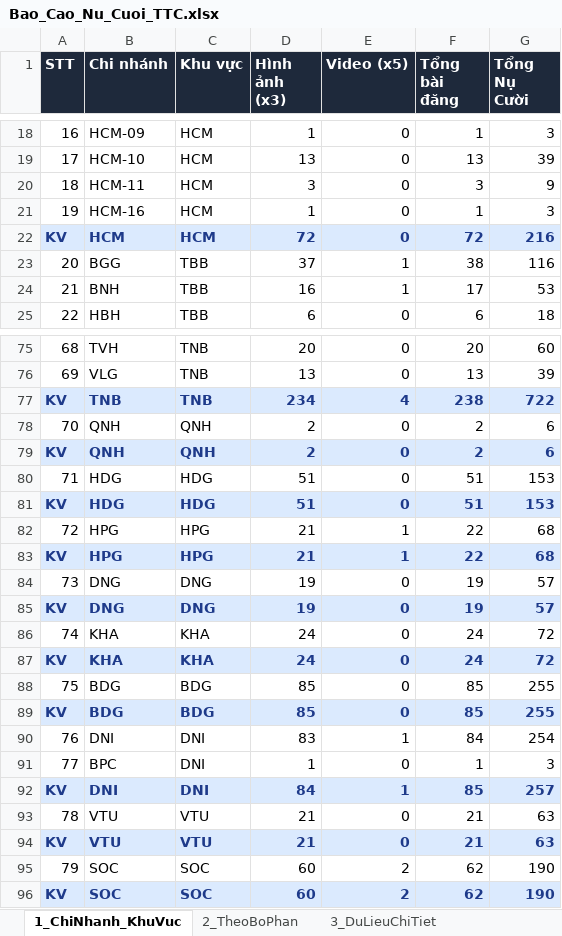
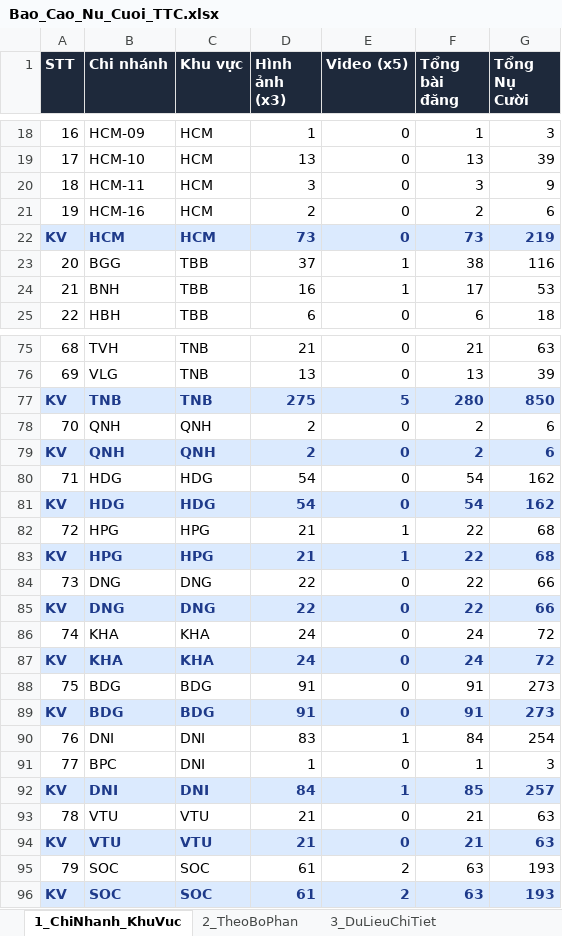
Before and after one commit to tanvuongisme/hopthoigian-ttc, an Excel workbook: Bao_Cao_Nu_Cuoi_TTC.xlsx, sheet 1_ChiNhanh_KhuVuc, drawn as a sheet; only a part is shown, gaps mark what is left out; values as stored, in another font and other column widths than the file's, no borders; the diff covers the shown part only; the diff names each change by its address in the sheet, - before the commit and + after, or states it on an @@ line.

```diff
--- a/Bao_Cao_Nu_Cuoi_TTC.xlsx (sheet 1_ChiNhanh_KhuVuc)
+++ b/Bao_Cao_Nu_Cuoi_TTC.xlsx (sheet 1_ChiNhanh_KhuVuc)
-D21 (Hình ảnh (x3)): 1
+D21 (Hình ảnh (x3)): 2
-F21 (Tổng bài đăng): 1
+F21 (Tổng bài đăng): 2
-G21 (Tổng Nụ Cười): 3
+G21 (Tổng Nụ Cười): 6
-D22 (Hình ảnh (x3)): 72
+D22 (Hình ảnh (x3)): 73
-F22 (Tổng bài đăng): 72
+F22 (Tổng bài đăng): 73
-G22 (Tổng Nụ Cười): 216
+G22 (Tổng Nụ Cười): 219
-D75 (Hình ảnh (x3)): 20
+D75 (Hình ảnh (x3)): 21
-F75 (Tổng bài đăng): 20
+F75 (Tổng bài đăng): 21
-G75 (Tổng Nụ Cười): 60
+G75 (Tổng Nụ Cười): 63
-D77 (Hình ảnh (x3)): 234
+D77 (Hình ảnh (x3)): 275
-E77 (Video (x5)): 4
+E77 (Video (x5)): 5
-F77 (Tổng bài đăng): 238
+F77 (Tổng bài đăng): 280
-G77 (Tổng Nụ Cười): 722
+G77 (Tổng Nụ Cười): 850
-D80:D81 (Hình ảnh (x3)): 51
+D80:D81 (Hình ảnh (x3)): 54
-F80:F81 (Tổng bài đăng): 51
+F80:F81 (Tổng bài đăng): 54
-G80:G81 (Tổng Nụ Cười): 153
+G80:G81 (Tổng Nụ Cười): 162
-D84:D85 (Hình ảnh (x3)): 19
+D84:D85 (Hình ảnh (x3)): 22
-F84:F85 (Tổng bài đăng): 19
+F84:F85 (Tổng bài đăng): 22
-G84:G85 (Tổng Nụ Cười): 57
+G84:G85 (Tổng Nụ Cười): 66
-D88:D89 (Hình ảnh (x3)): 85
+D88:D89 (Hình ảnh (x3)): 91
-F88:F89 (Tổng bài đăng): 85
+F88:F89 (Tổng bài đăng): 91
-G88:G89 (Tổng Nụ Cười): 255
+G88:G89 (Tổng Nụ Cười): 273
-D95:D96 (Hình ảnh (x3)): 60
+D95:D96 (Hình ảnh (x3)): 61
-F95:F96 (Tổng bài đăng): 62
+F95:F96 (Tổng bài đăng): 63
-G95:G96 (Tổng Nụ Cười): 190
+G95:G96 (Tổng Nụ Cười): 193
```
Also changed, not shown: 78 edited cells elsewhere in this sheet, sheet 3_DuLieuChiTiet, sheet 2_TheoBoPhan, 4 other files.
